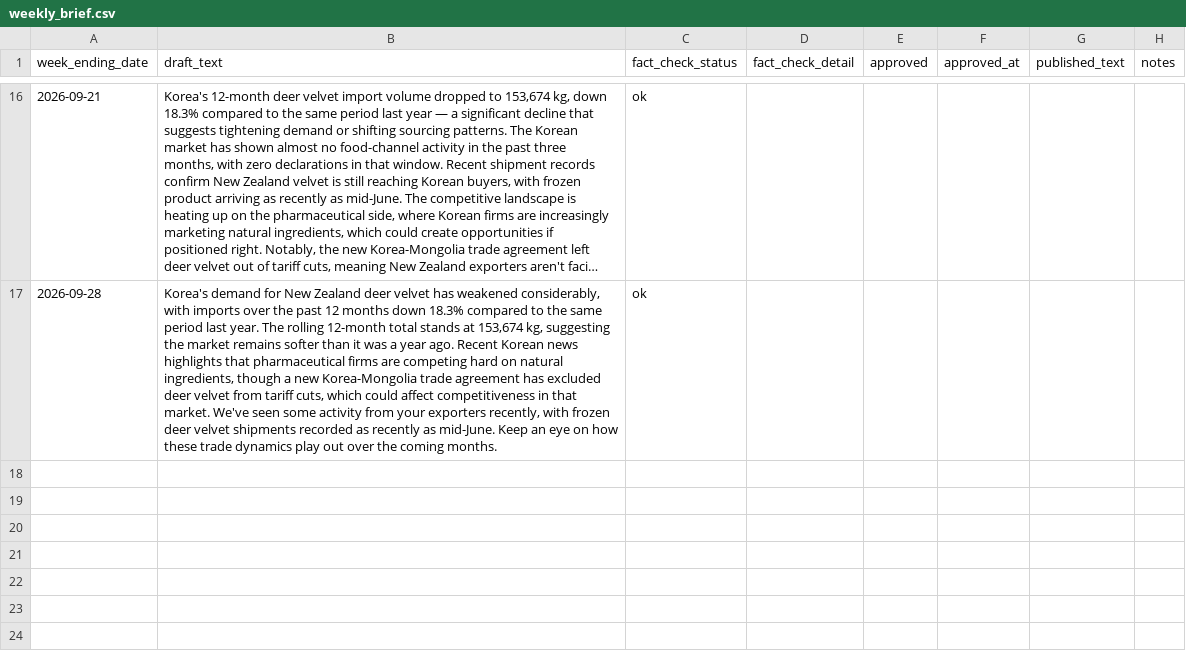
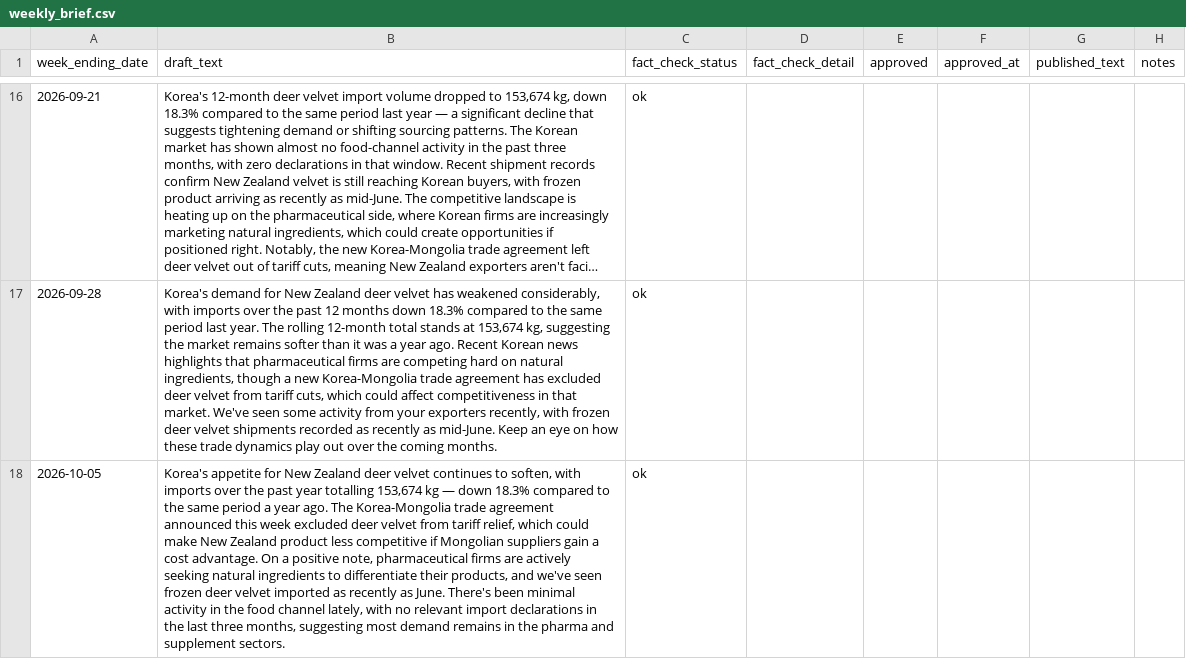
Before and after one commit to wkdjk/velvet-knowledge-hub, a CSV file: backup/weekly_brief.csv, drawn as a sheet; only a part is shown, gaps mark what is left out; long unchanged cells end in …; the diff names each change by its address in the sheet, - before the commit and + after, or states it on an @@ line.

```diff
--- a/backup/weekly_brief.csv
+++ b/backup/weekly_brief.csv
+row 18: 2026-10-05 | Korea's appetite for New Zealand deer velvet continues to soften, with imports over the past year totalling 153,674 kg — down 18.3% compared to the same period a year ago. The Korea-Mongolia trade agreement announced this week excluded deer velvet from tariff relief, which could make New Zealand product less competitive if Mongolian suppliers gain a cost advantage. On a positive note, pharmaceutical firms are actively seeking natural ingredients to differentiate their products, and we've seen frozen deer velvet imported as recently as June. There's been minimal activity in the food channel lately, with no relevant import declarations in the last three months, suggesting most demand remains in the pharma and supplement sectors. | ok
```
